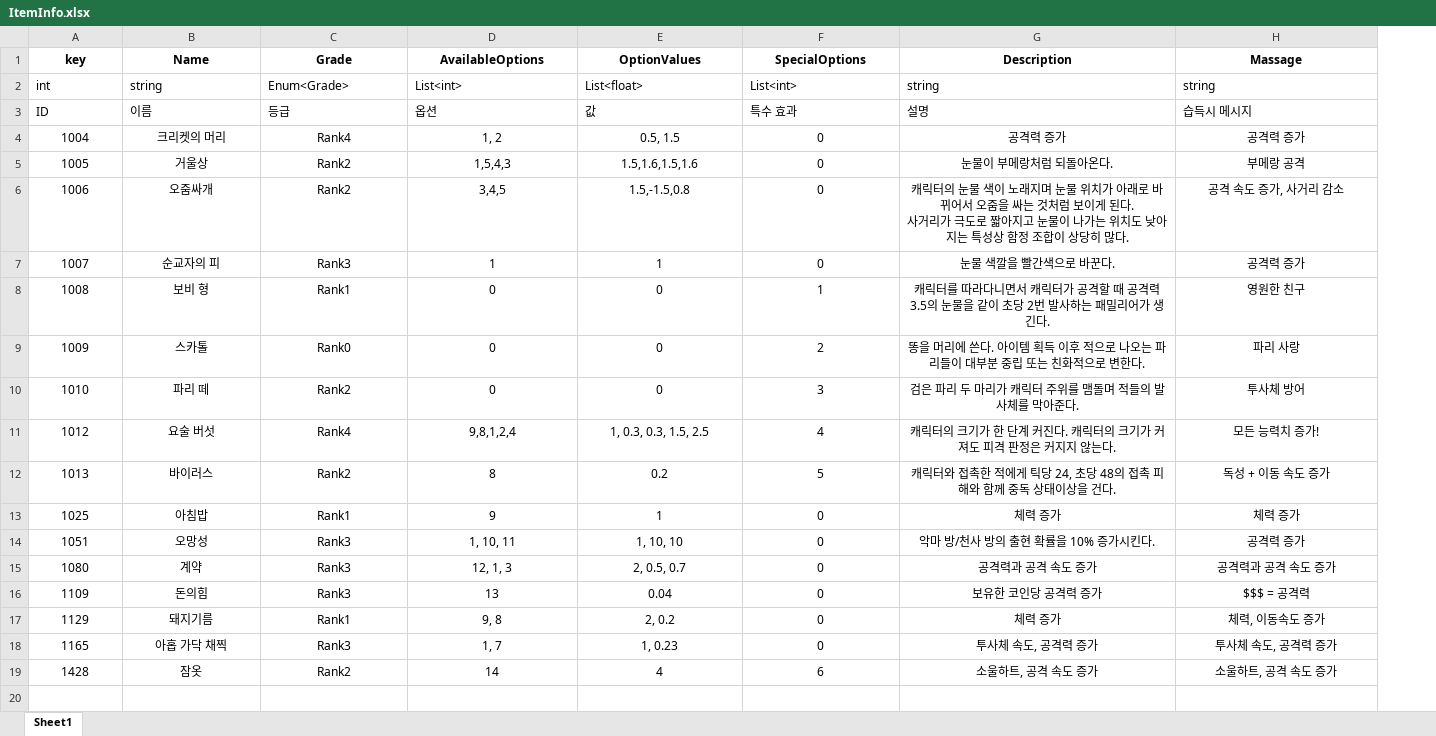
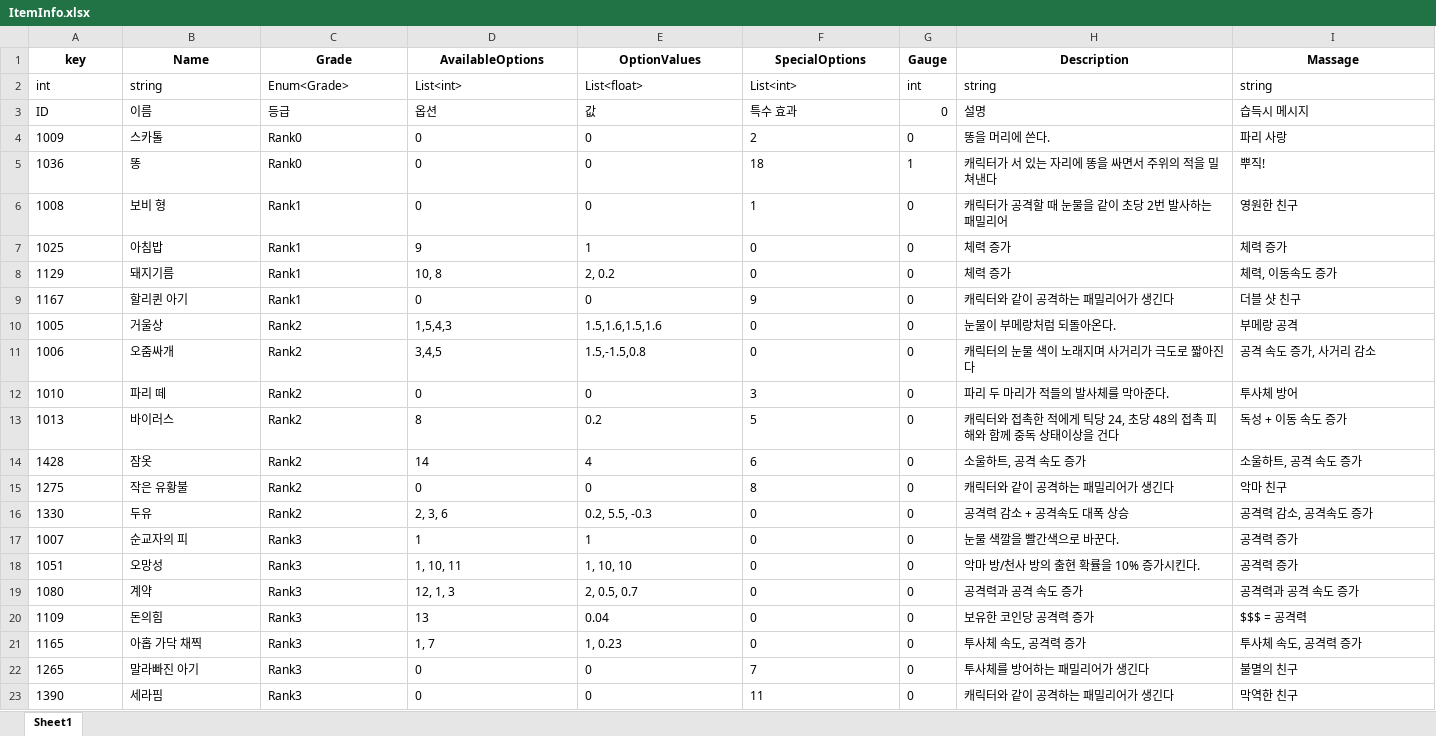
Before and after one commit to Sudo0928/ProjectI, an Excel workbook: Util/ExcelToJsonWizard.v1.0.6/excel_files/ItemInfo.xlsx, sheet Sheet1, drawn as a sheet; only a part is shown; values as stored, in another font and other column widths than the file's, no borders; charts and pictures not drawn; removed rows and columns are numbered as before the commit, all else as after; rows hold the shown columns only; ↵ is a line break in a cell; the diff covers the shown part only; the diff names each change by its address in the sheet, - before the commit and + after, or states it on an @@ line.

```diff
--- a/Util/ExcelToJsonWizard.v1.0.6/excel_files/ItemInfo.xlsx (sheet Sheet1)
+++ b/Util/ExcelToJsonWizard.v1.0.6/excel_files/ItemInfo.xlsx (sheet Sheet1)
+column G (Gauge), rows 2-3: int | 0; rows 10-11: 0 | 0; rows 17-21: all 0
@@ row 4 moved to row 26: 1004 @@
+row 4: 1009 | 스카톨 | Rank0 | 0 | 0 | 2 | 0 | 똥을 머리에 쓴다. | 파리 사랑
+row 5: 1036 | 똥 | Rank0 | 0 | 0 | 18 | 1 | 캐릭터가 서 있는 자리에 똥을 싸면서 주위의 적을 밀쳐낸다 | 뿌직!
+row 6: 1008 | 보비 형 | Rank1 | 0 | 0 | 1 | 0 | 캐릭터가 공격할 때 눈물을 같이 초당 2번 발사하는 패밀리어 | 영원한 친구
@@ row 13 moved to row 7: 1025 @@
+row 8: 1129 | 돼지기름 | Rank1 | 10, 8 | 2, 0.2 | 0 | 0 | 체력 증가 | 체력, 이동속도 증가
+row 9: 1167 | 할리퀸 아기 | Rank1 | 0 | 0 | 9 | 0 | 캐릭터와 같이 공격하는 패밀리어가 생긴다 | 더블 샷 친구
-A10:F11 alignment: center
+A10:F11 alignment: left
-H10:I11 alignment: center
+H10:I11 alignment: left
-H11 (Description): …래지며 눈물 위치가 아래로 바뀌어서 오줌을 싸는 것처럼 보이게 된다. ↵ 사거리가 극도로 짧아지고 눈물이 나가는 위치도 낮아지는 특성상 함정 조합이 상당히 많다.
+H11 (Description): …래지며 사거리가 극도로 짧아진다
+row 12: 1010 | 파리 떼 | Rank2 | 0 | 0 | 3 | 0 | 파리 두 마리가 적들의 발사체를 막아준다. | 투사체 방어
+row 13: 1013 | 바이러스 | Rank2 | 8 | 0.2 | 5 | 0 | 캐릭터와 접촉한 적에게 틱당 24, 초당 48의 접촉 피해와 함께 중독 상태이상을 건다 | 독성 + 이동 속도 증가
@@ row 19 moved to row 14: 1428 @@
+row 15: 1275 | 작은 유황불 | Rank2 | 0 | 0 | 8 | 0 | 캐릭터와 같이 공격하는 패밀리어가 생긴다 | 악마 친구
+row 16: 1330 | 두유 | Rank2 | 2, 3, 6 | 0.2, 5.5, -0.3 | 0 | 0 | 공격력 감소 + 공격속도 대폭 상승 | 공격력 감소, 공격속도 증가
-A17:F17 alignment: center
+A17:F17 alignment: left
-H17:I17 alignment: center
+H17:I17 alignment: left
-row 8: 1008 | 보비 형 | Rank1 | 0 | 0 | 1 | 캐릭터를 따라다니면서 캐릭터가 공격할 때 공격력 3.5의 눈물을 같이 초당 2번 발사하는 패밀리어가 생긴다. | 영원한 친구
-row 9: 1009 | 스카톨 | Rank0 | 0 | 0 | 2 | 똥을 머리에 쓴다. 아이템 획득 이후 적으로 나오는 파리들이 대부분 중립 또는 친화적으로 변한다. | 파리 사랑
-row 10: 1010 | 파리 떼 | Rank2 | 0 | 0 | 3 | 검은 파리 두 마리가 캐릭터 주위를 맴돌며 적들의 발사체를 막아준다. | 투사체 방어
-row 11: 1012 | 요술 버섯 | Rank4 | 9,8,1,2,4 | 1, 0.3, 0.3, 1.5, 2.5 | 4 | 캐릭터의 크기가 한 단계 커진다. 캐릭터의 크기가 커져도 피격 판정은 커지지 않는다. | 모든 능력치 증가!
-row 12: 1013 | 바이러스 | Rank2 | 8 | 0.2 | 5 | 캐릭터와 접촉한 적에게 틱당 24, 초당 48의 접촉 피해와 함께 중독 상태이상을 건다. | 독성 + 이동 속도 증가
-A18:F20 alignment: center
+A18:F20 alignment: left
-H18:I20 alignment: center
+H18:I20 alignment: left
-row 17: 1129 | 돼지기름 | Rank1 | 9, 8 | 2, 0.2 | 0 | 체력 증가 | 체력, 이동속도 증가
-A21:F21 alignment: center
+A21:F21 alignment: left
-H21:I21 alignment: center
+H21:I21 alignment: left
+row 22: 1265 | 말라빠진 아기 | Rank3 | 0 | 0 | 7 | 0 | 투사체를 방어하는 패밀리어가 생긴다 | 불멸의 친구
+row 23: 1390 | 세라핌 | Rank3 | 0 | 0 | 11 | 0 | 캐릭터와 같이 공격하는 패밀리어가 생긴다 | 막역한 친구
```
Also changed, not shown: 7 added rows and cell formats elsewhere in this sheet, charts or pictures, Util/ExcelToJsonWizard.v1.0.6/excel_files/GachaTable.xlsx, Util/ExcelToJsonWizard.v1.0.6/excel_files/ItemOption.xlsx, 45 other files.
